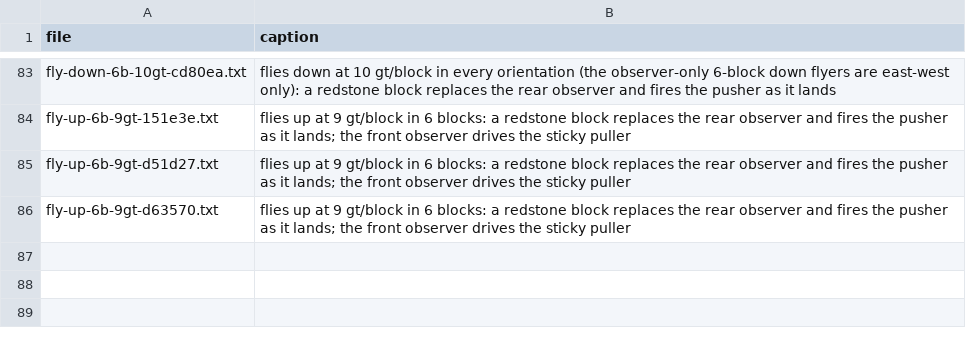
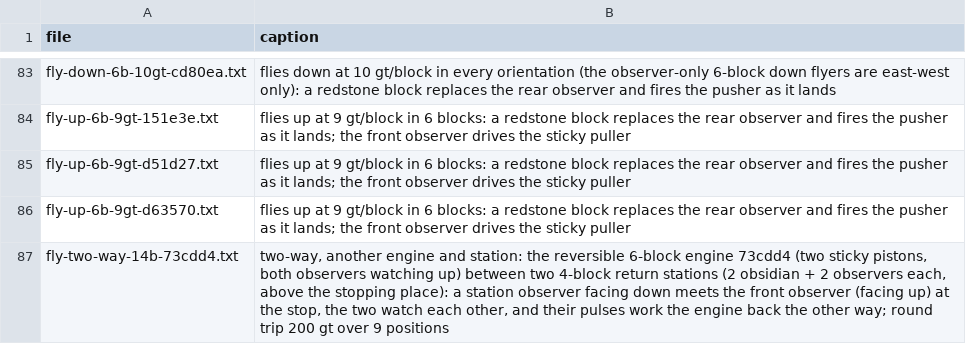
Before and after one commit to vjeux/minecraft-tas, a TSV file: designs/circuits/fly/archive/captions.tsv, drawn as a sheet; only a part is shown, gaps mark what is left out; the diff names each change by its address in the sheet, - before the commit and + after, or states it on an @@ line.

```diff
--- a/designs/circuits/fly/archive/captions.tsv
+++ b/designs/circuits/fly/archive/captions.tsv
+row 87: fly-two-way-14b-73cdd4.txt | two-way, another engine and station: the reversible 6-block engine 73cdd4 (two sticky pistons, both observers watching up) between two 4-block return stations (2 obsidian + 2 observers each, above the stopping place): a station observer facing down meets the front observer (facing up) at the stop, the two watch each other, and their pulses work the engine back the other way; round trip 200 gt over 9 positions
```
Also changed, not shown: designs/circuits/fly/archive/verdicts.tsv, 5 other files.
